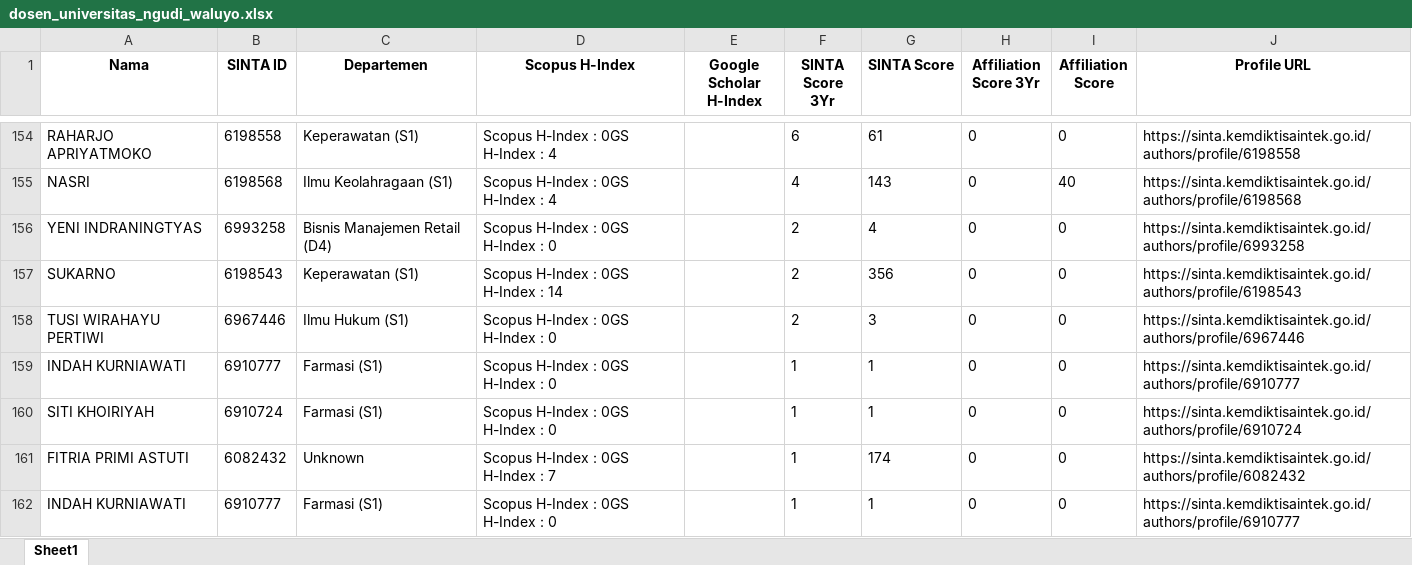
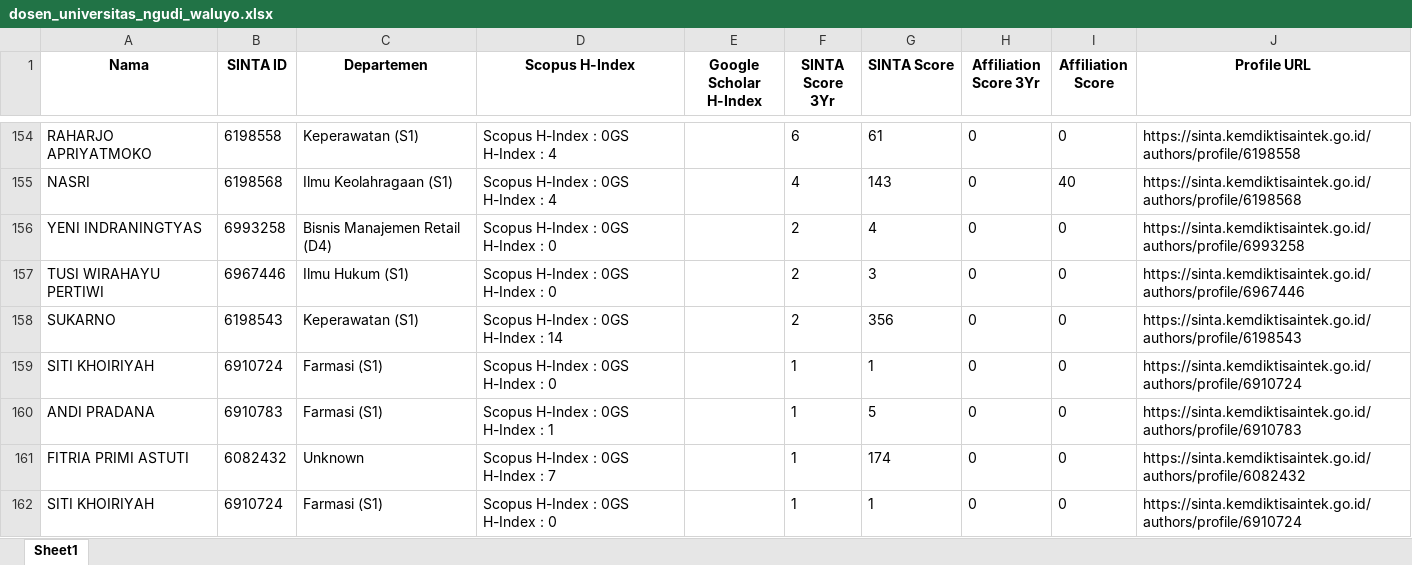
Before and after one commit to rizkhategar/pasca, an Excel workbook: scripts/output/dosen_universitas_ngudi_waluyo.xlsx, sheet Sheet1, drawn as a sheet; only a part is shown, gaps mark what is left out; values as stored, in another font and other column widths than the file's, no borders; removed rows and columns are numbered as before the commit, all else as after; the diff covers the shown part only; the diff names each change by its address in the sheet, - before the commit and + after, or states it on an @@ line.

```diff
--- a/scripts/output/dosen_universitas_ngudi_waluyo.xlsx (sheet Sheet1)
+++ b/scripts/output/dosen_universitas_ngudi_waluyo.xlsx (sheet Sheet1)
@@ row 158 moved to row 157: TUSI WIRAHAYU PERTIWI @@
-row 159: INDAH KURNIAWATI | 6910777 | Farmasi (S1) | Scopus H-Index : 0GS H-Index : 0 |  | 1 | 1 | 0 | 0 | https://sinta.kemdiktisaintek.go.id/authors/profile/6910777
+row 160: ANDI PRADANA | 6910783 | Farmasi (S1) | Scopus H-Index : 0GS H-Index : 1 |  | 1 | 5 | 0 | 0 | https://sinta.kemdiktisaintek.go.id/authors/profile/6910783
-A162 (Nama): INDAH KURNIAWATI
+A162 (Nama): SITI KHOIRIYAH
-B162 (SINTA ID): 6910777
+B162 (SINTA ID): 6910724
-J162 (Profile URL): https://sinta.kemdiktisaintek.go.id/authors/profile/6910777
+J162 (Profile URL): https://sinta.kemdiktisaintek.go.id/authors/profile/6910724
```
Also changed, not shown: 4 added rows, 4 removed rows, 5 moved rows and 4 edited cells elsewhere in this sheet, scripts/output/merged_data_6803382.xlsx, 43 other files.
